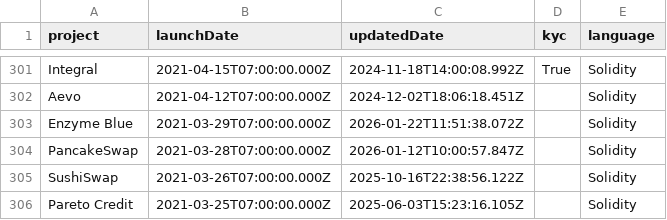
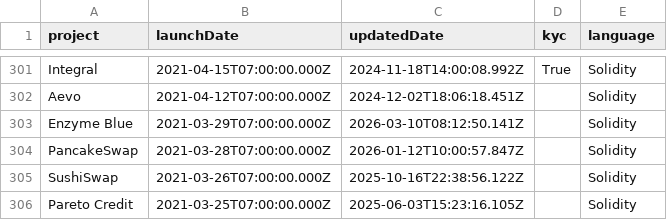
Before and after one commit to ZenProjectGit/Immunefi-Bug-Bounty-Programs-Unofficial, a CSV file: projects_list.csv, drawn as a sheet; only a part is shown, gaps mark what is left out.

Commit message:
Projects added or unpaused:
Projects removed or paused:

Projects with updates:
#enzymefinance

```diff
--- a/projects_list.csv
+++ b/projects_list.csv
@@ -302,3 +302,3 @@ Integral,2021-04-15T07:00:00.000Z,2024-11-18T14:00:08.992Z,True,Solidity
 Aevo,2021-04-12T07:00:00.000Z,2024-12-02T18:06:18.451Z,,Solidity
-Enzyme Blue,2021-03-29T07:00:00.000Z,2026-01-22T11:51:38.072Z,,Solidity
+Enzyme Blue,2021-03-29T07:00:00.000Z,2026-03-10T08:12:50.141Z,,Solidity
 PancakeSwap,2021-03-28T07:00:00.000Z,2026-01-12T10:00:57.847Z,,Solidity
```
Also changed, not shown: 2 other files.
